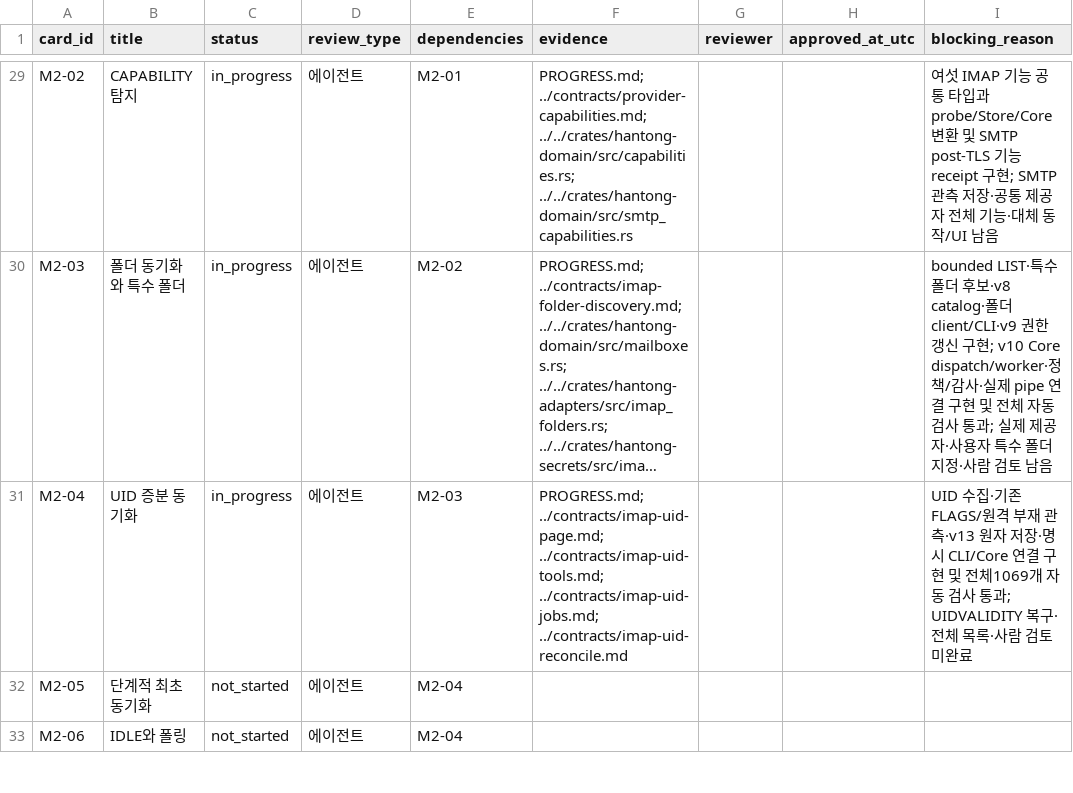
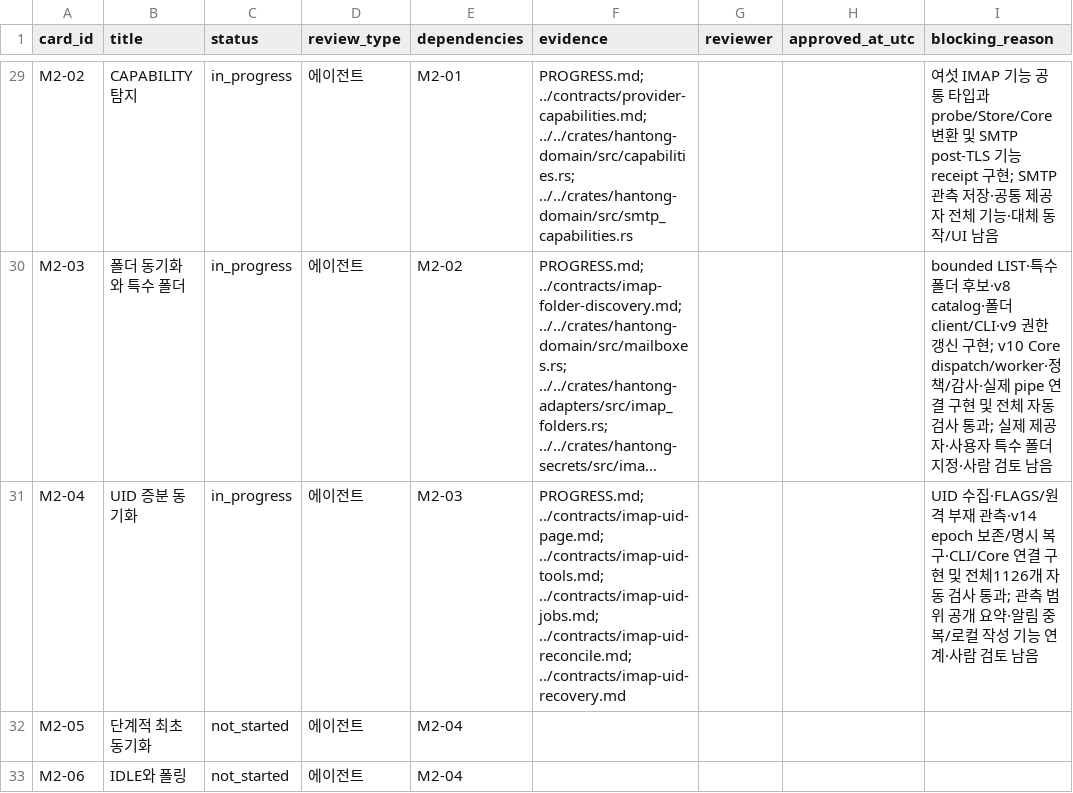
Before and after one commit to tz1012/mail-hantong, a CSV file: docs/latest/card-status.csv, drawn as a sheet; only a part is shown, gaps mark what is left out; long unchanged cells end in …; the diff names each change by its address in the sheet, - before the commit and + after, or states it on an @@ line.

Commit message:
Preserve UID epochs and add explicit IMAP recovery

```diff
--- a/docs/latest/card-status.csv
+++ b/docs/latest/card-status.csv
-F31 (evidence): …../contracts/imap-uid-tools.md; ../contracts/imap-uid-jobs.md; ../contracts/imap-uid-reconcile.md
+F31 (evidence): …../contracts/imap-uid-tools.md; ../contracts/imap-uid-jobs.md; ../contracts/imap-uid-reconcile.md; ../contracts/imap-uid-recovery.md
-I31 (blocking_reason): UID 수집·기존 FLAGS/원격 부재 관측·v13 원자 저장·명시 CLI/Core 연결 구현 및 전체1069개 자동 검사 통과; UIDVALIDITY 복구·전체 목록·사람 검토 미완료
+I31 (blocking_reason): UID 수집·FLAGS/원격 부재 관측·v14 epoch 보존/명시 복구·CLI/Core 연결 구현 및 전체1126개 자동 검사 통과; 관측 범위 공개 요약·알림 중복/로컬 작성 기능 연계·사람 검토 남음
```
Also changed, not shown: 57 other files.
